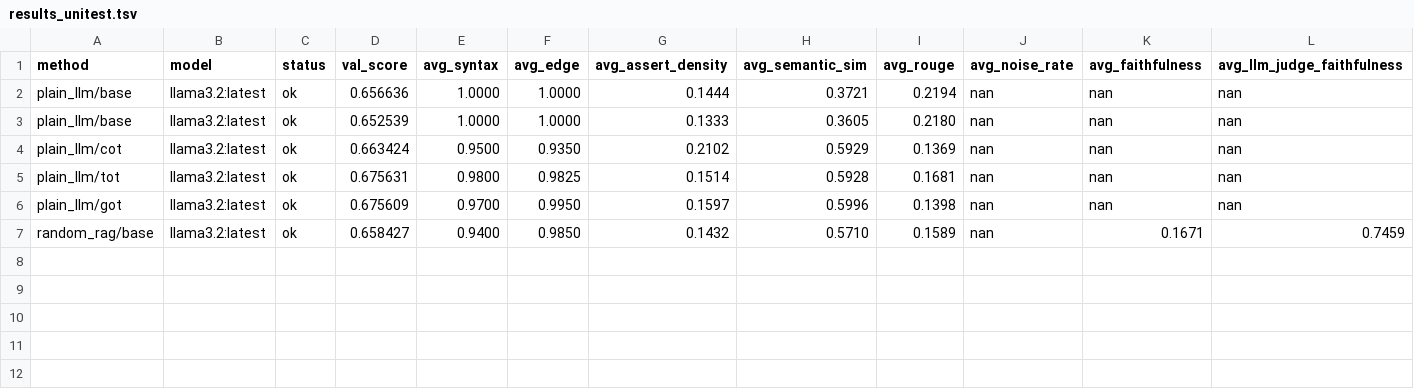
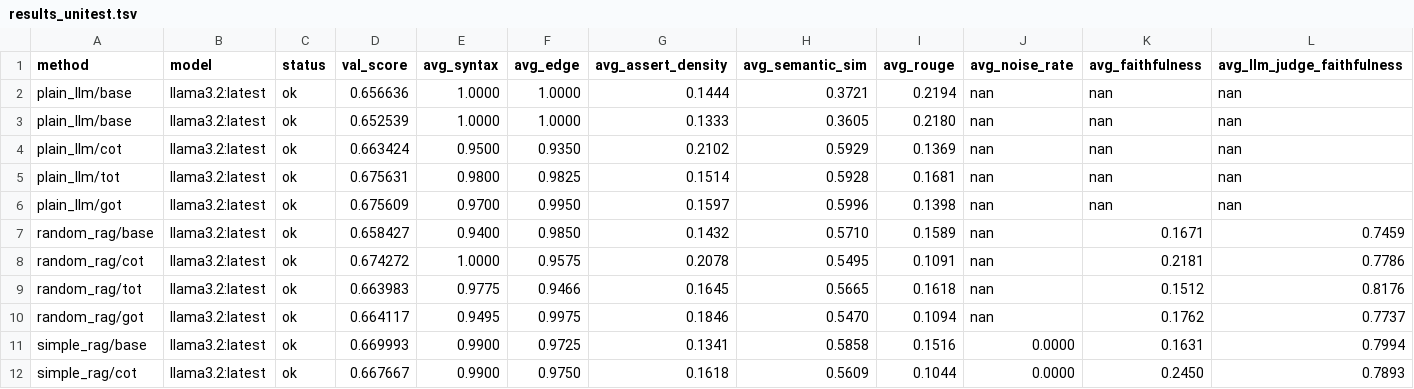
Before and after one commit to balajivenky06/autoresearch, a TSV file: results_unitest.tsv, drawn as a sheet; only a part is shown; rows hold the shown columns only; the diff names each change by its address in the sheet, - before the commit and + after, or states it on an @@ line.

Commit message:
progress [10/64]: results + logs after 10 experiments

```diff
--- a/results_unitest.tsv
+++ b/results_unitest.tsv
+row 8: random_rag/cot | llama3.2:latest | ok | 0.674272 | 1.0000 | 0.9575 | 0.2078 | 0.5495 | 0.1091 | nan | 0.2181 | 0.7786
+row 9: random_rag/tot | llama3.2:latest | ok | 0.663983 | 0.9775 | 0.9466 | 0.1645 | 0.5665 | 0.1618 | nan | 0.1512 | 0.8176
+row 10: random_rag/got | llama3.2:latest | ok | 0.664117 | 0.9495 | 0.9975 | 0.1846 | 0.5470 | 0.1094 | nan | 0.1762 | 0.7737
+row 11: simple_rag/base | llama3.2:latest | ok | 0.669993 | 0.9900 | 0.9725 | 0.1341 | 0.5858 | 0.1516 | 0.0000 | 0.1631 | 0.7994
+row 12: simple_rag/cot | llama3.2:latest | ok | 0.667667 | 0.9900 | 0.9750 | 0.1618 | 0.5609 | 0.1044 | 0.0000 | 0.2450 | 0.7893
```
Also changed, not shown: 6 other files.
